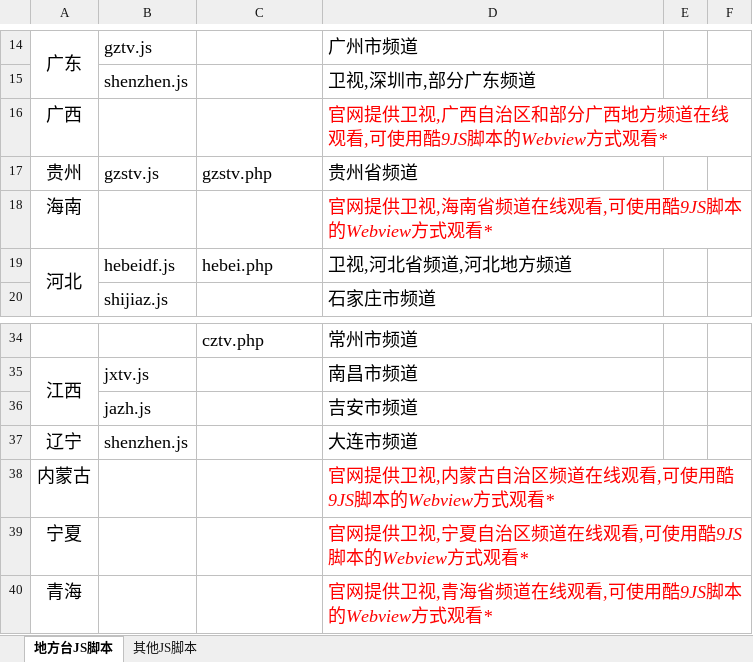
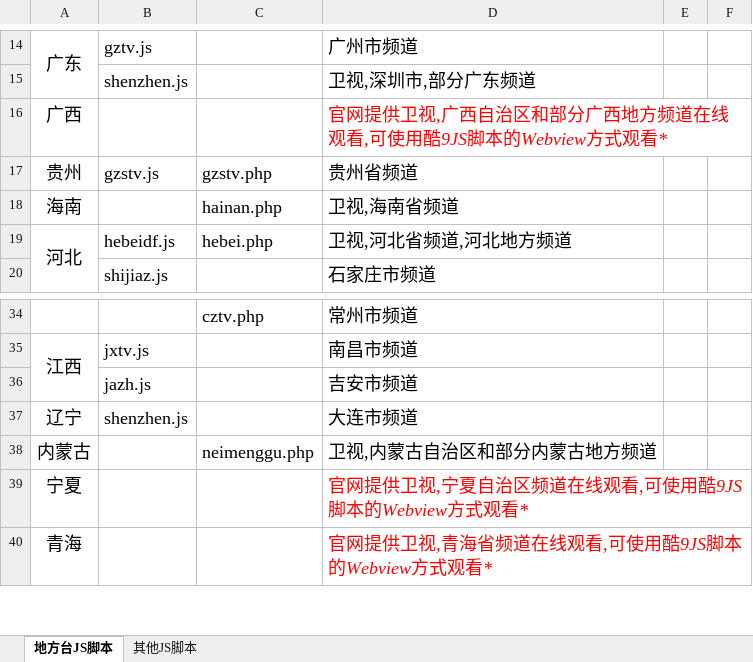
Before and after one commit to Alonso0729/Television, an Excel workbook: 直播源汇总文档/其他文档/脚本汇总统计.xlsx, sheet 地方台JS脚本, drawn as a sheet; only a part is shown, gaps mark what is left out; values as stored, in another font and other column widths than the file's, no borders; removed rows and columns are numbered as before the commit, all else as after; the diff names each change by its address in the sheet, - before the commit and + after, or states it on an @@ line.

```diff
--- a/直播源汇总文档/其他文档/脚本汇总统计.xlsx (sheet 地方台JS脚本)
+++ b/直播源汇总文档/其他文档/脚本汇总统计.xlsx (sheet 地方台JS脚本)
-row 18: 海南 |  |  | 官网提供卫视,海南省频道在线观看,可使用酷9JS脚本的Webview方式观看*
+row 18: 海南 |  | hainan.php | 卫视,海南省频道
-row 38: 内蒙古 |  |  | 官网提供卫视,内蒙古自治区频道在线观看,可使用酷9JS脚本的Webview方式观看*
+row 38: 内蒙古 |  | neimenggu.php | 卫视,内蒙古自治区和部分内蒙古地方频道
```
Also changed, not shown: 2 other files.
